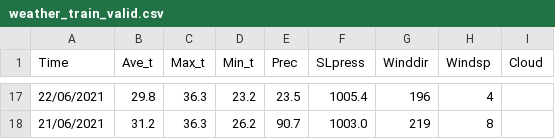
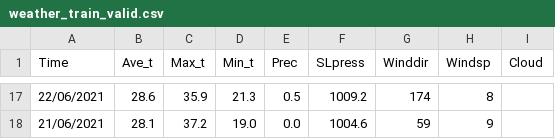
Before and after one commit to Routhleck/Weather-Predict, a CSV file: weather_train_valid.csv, drawn as a sheet; only a part is shown, gaps mark what is left out; the diff covers the shown part only.

```diff
--- a/weather_train_valid.csv
+++ b/weather_train_valid.csv
@@ -17,2 +17,2 @@ Time,Ave_t,Max_t,Min_t,Prec,SLpress,Winddir,Windsp,Cloud
-22/06/2021,29.8,36.3,23.2,23.5,1005.4,196,4,
-21/06/2021,31.2,36.3,26.2,90.7,1003.0,219,8,
+22/06/2021,28.6,35.9,21.3,0.5,1009.2,174,8,
+21/06/2021,28.1,37.2,19.0,0.0,1004.6,59,9,
```
Also changed, not shown: 98 edited cells elsewhere in this file, weather_test.csv, weather_train_train.csv, 9 other files.
